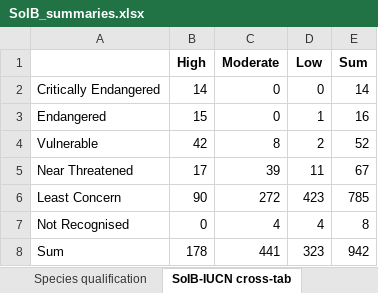
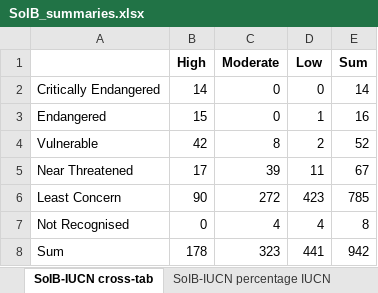
Before and after one commit to stateofindiasbirds/soib_2023, an Excel workbook: 01_analyses_full/results/SoIB_summaries.xlsx, sheet SoIB-IUCN cross-tab, drawn as a sheet; values as stored, in another font and other column widths than the file's, no borders; the diff names each change by its address in the sheet, - before the commit and + after, or states it on an @@ line.

```diff
--- a/01_analyses_full/results/SoIB_summaries.xlsx (sheet SoIB-IUCN cross-tab)
+++ b/01_analyses_full/results/SoIB_summaries.xlsx (sheet SoIB-IUCN cross-tab)
+sheet tab: SoIB-IUCN percentage IUCN
-C8 (Moderate): 441
+C8 (Moderate): 323
-D8 (Low): 323
+D8 (Low): 441
```
Also changed, not shown: sheet Trends Status, sheet Species qualification, sheet Range Status, other sheet tabs, 2 other files.
